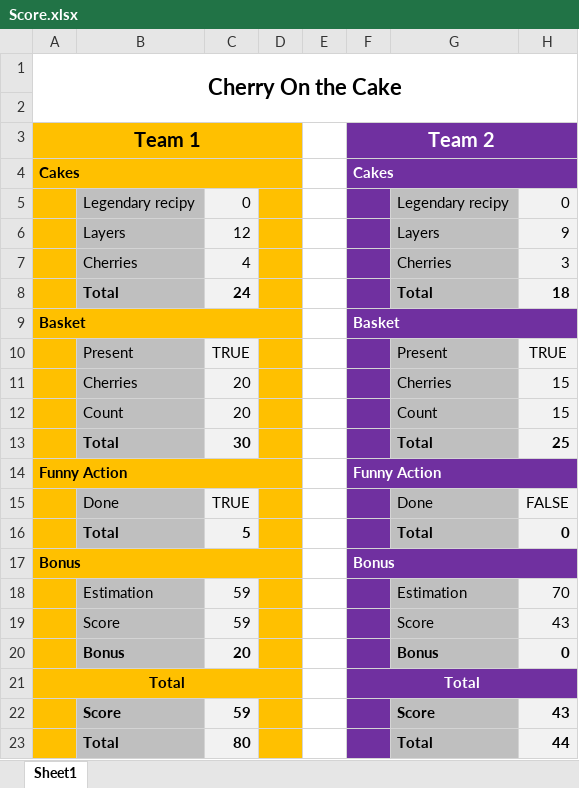
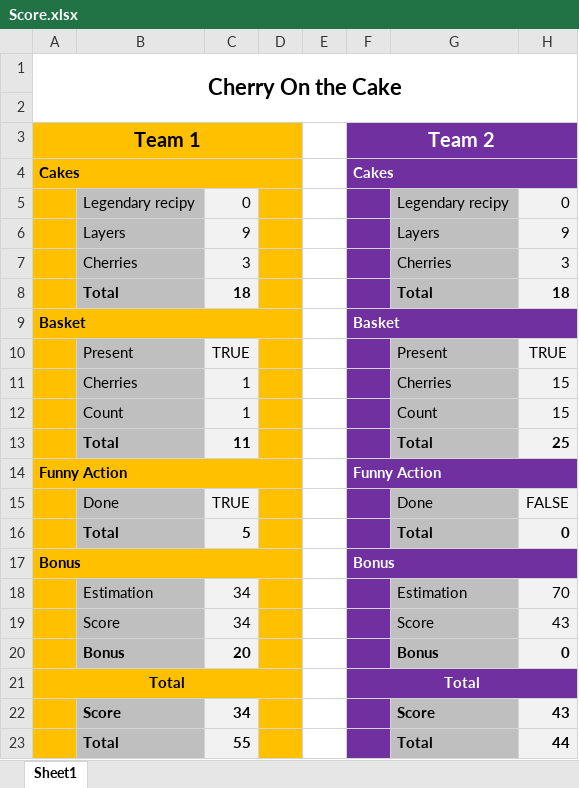
Before and after one commit to IngeniumTeam/RoboticsCup, an Excel workbook: 2023/Files/Score.xlsx, sheet Sheet1, drawn as a sheet; values as stored, in another font and other column widths than the file's, no borders; the diff names each change by its address in the sheet, - before the commit and + after, or states it on an @@ line.

Commit message:
Modify score table

```diff
--- a/2023/Files/Score.xlsx (sheet Sheet1)
+++ b/2023/Files/Score.xlsx (sheet Sheet1)
-C6: 12
+C6: 9
-C7: 4
+C7: 3
-C8: 24
+C8: 18
-C11:C12: 20
+C11:C12: 1
-C13: 30
+C13: 11
-C18:C19: 59
+C18:C19: 34
-C22: 59
+C22: 34
-C23: 80
+C23: 55
```
